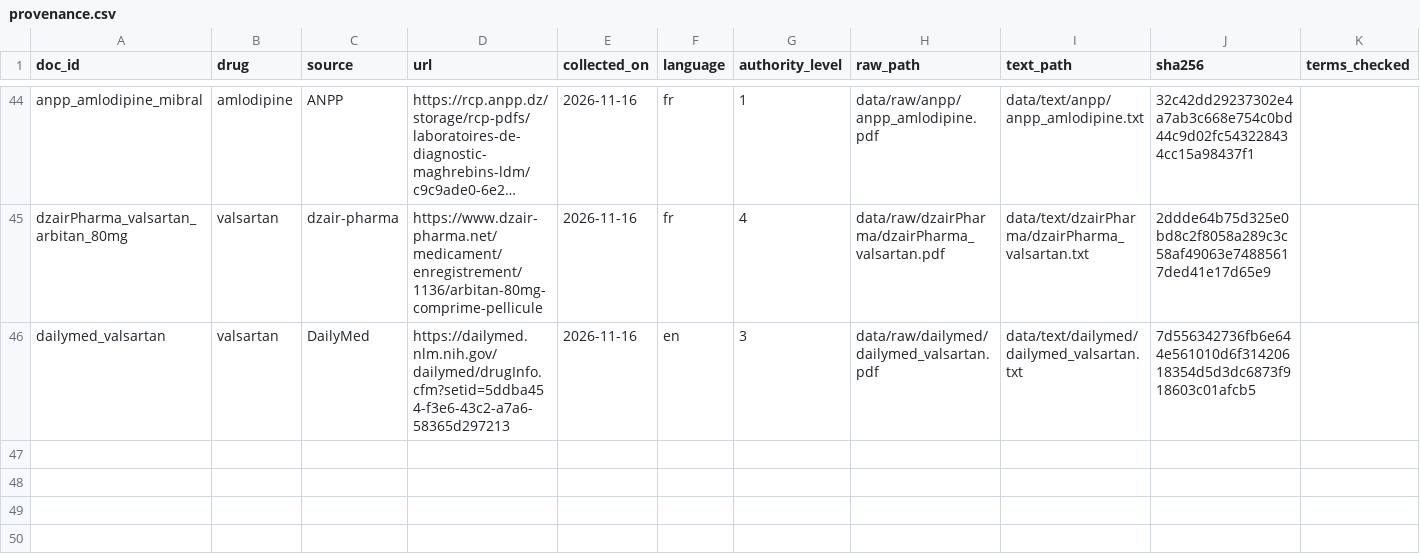
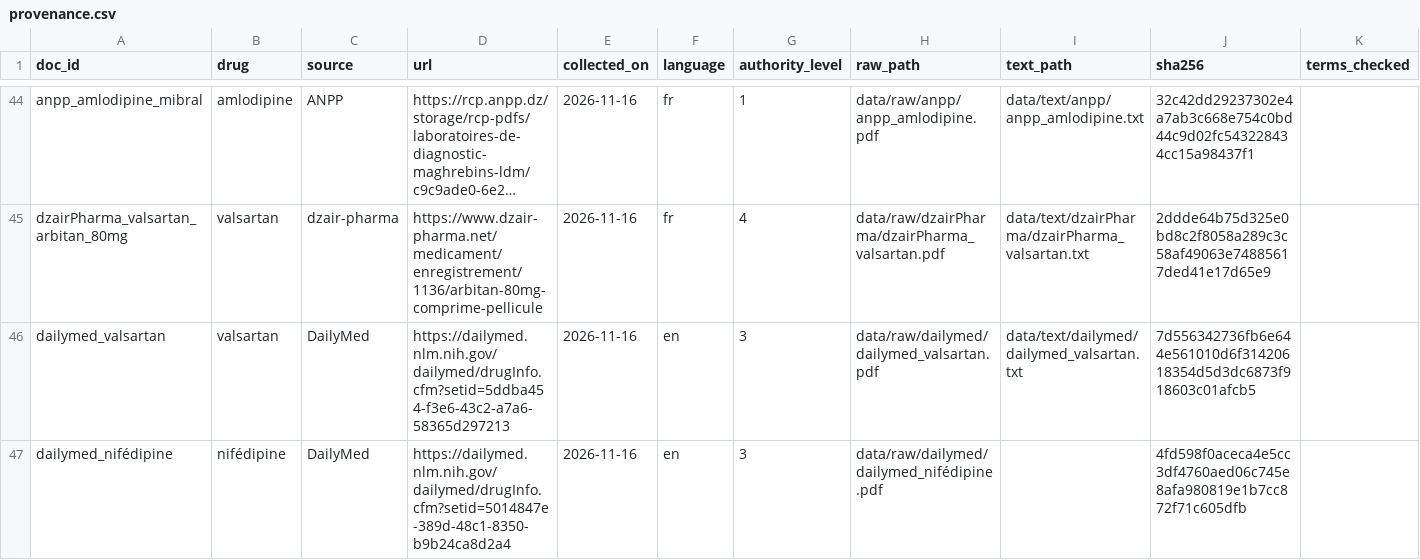
Before and after one commit to lynabenmelit/pharma, a CSV file: data/provenance.csv, drawn as a sheet; only a part is shown, gaps mark what is left out; long unchanged cells end in …; rows hold the shown columns only; the diff names each change by its address in the sheet, - before the commit and + after, or states it on an @@ line.

```diff
--- a/data/provenance.csv
+++ b/data/provenance.csv
+row 47: dailymed_nifédipine | nifédipine | DailyMed | https://dailymed.nlm.nih.gov/dailymed/drugInfo.cfm?setid=5014847e-389d-48c1-8350-b9b24ca8d2a4 | 2026-11-16 | en | 3 | data/raw/dailymed/dailymed_nifédipine.pdf |  | 4fd598f0aceca4e5cc3df4760aed06c745e8afa980819e1b7cc872f71c605dfb
```
Also changed, not shown: 3 other files.
